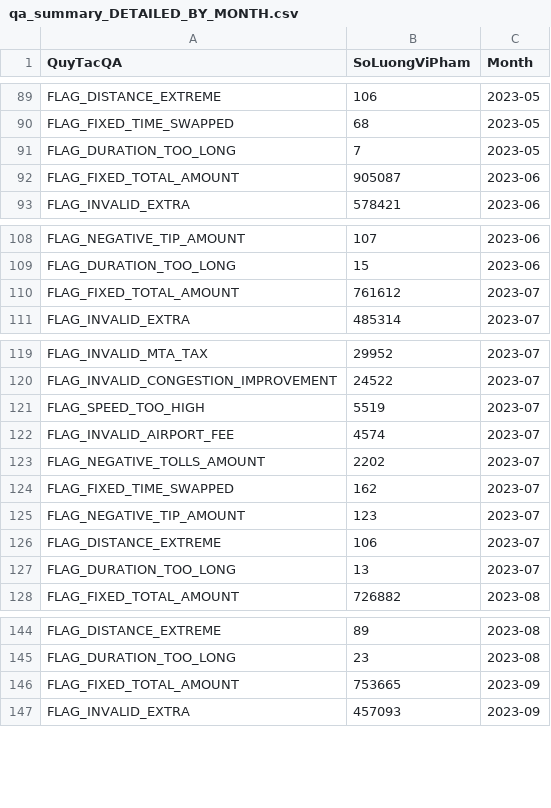
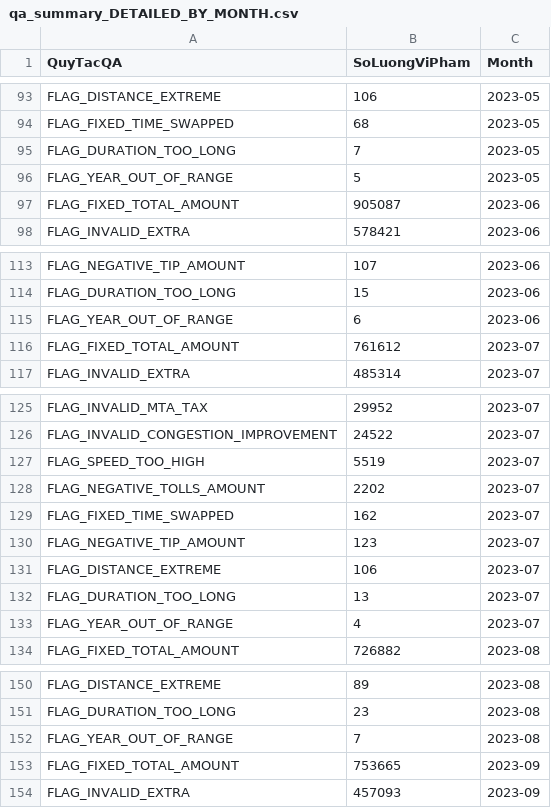
Before and after one commit to hisudewaltz/2526-LTXLDL-Project-1.5, a CSV file: reports/qa_summary_DETAILED_BY_MONTH.csv, drawn as a sheet; only a part is shown, gaps mark what is left out; the diff covers the shown part only.

```diff
--- a/reports/qa_summary_DETAILED_BY_MONTH.csv
+++ b/reports/qa_summary_DETAILED_BY_MONTH.csv
@@ -91,2 +95,3 @@ FLAG_FIXED_TIME_SWAPPED,68,2023-05
 FLAG_DURATION_TOO_LONG,7,2023-05
+FLAG_YEAR_OUT_OF_RANGE,5,2023-05
 FLAG_FIXED_TOTAL_AMOUNT,905087,2023-06
@@ -109,2 +114,3 @@ FLAG_NEGATIVE_TIP_AMOUNT,107,2023-06
 FLAG_DURATION_TOO_LONG,15,2023-06
+FLAG_YEAR_OUT_OF_RANGE,6,2023-06
 FLAG_FIXED_TOTAL_AMOUNT,761612,2023-07
@@ -121,3 +127,2 @@ FLAG_INVALID_CONGESTION_IMPROVEMENT,24522,2023-07
 FLAG_SPEED_TOO_HIGH,5519,2023-07
-FLAG_INVALID_AIRPORT_FEE,4574,2023-07
 FLAG_NEGATIVE_TOLLS_AMOUNT,2202,2023-07
@@ -127,2 +132,3 @@ FLAG_DISTANCE_EXTREME,106,2023-07
 FLAG_DURATION_TOO_LONG,13,2023-07
+FLAG_YEAR_OUT_OF_RANGE,4,2023-07
 FLAG_FIXED_TOTAL_AMOUNT,726882,2023-08
@@ -145,2 +151,3 @@ FLAG_DISTANCE_EXTREME,89,2023-08
 FLAG_DURATION_TOO_LONG,23,2023-08
+FLAG_YEAR_OUT_OF_RANGE,7,2023-08
 FLAG_FIXED_TOTAL_AMOUNT,753665,2023-09
```
Also changed, not shown: 8 added rows, 1 moved row and 1 edited cell elsewhere in this file, reports/qa_summary_ANNUAL.csv.
